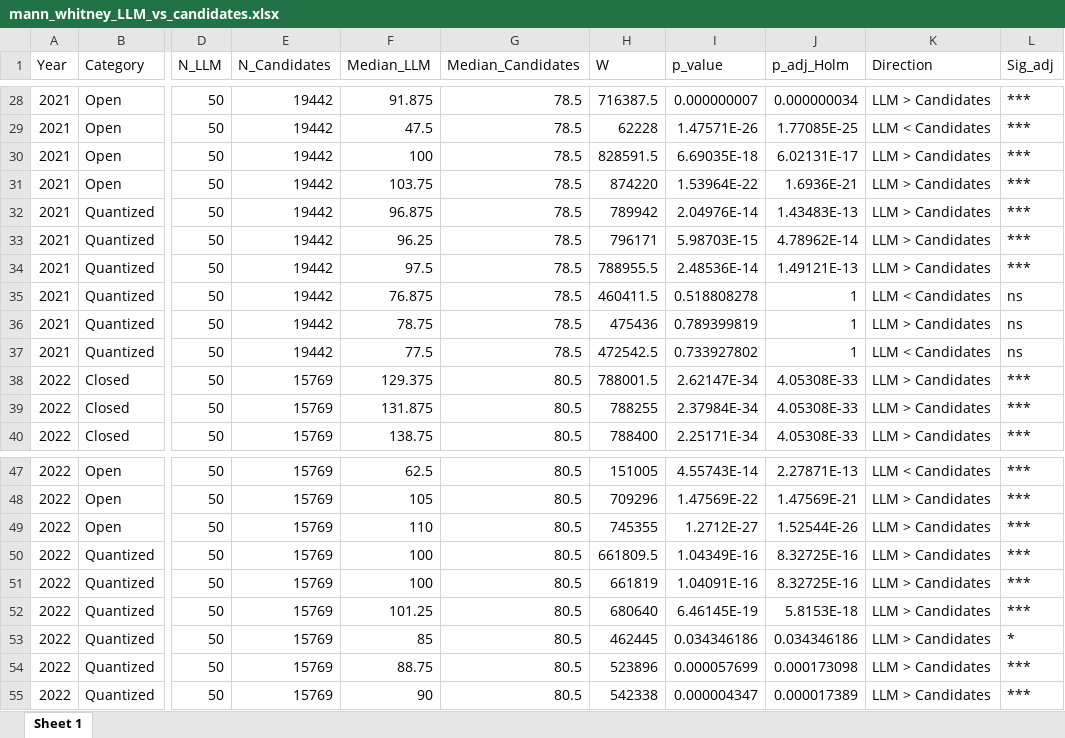
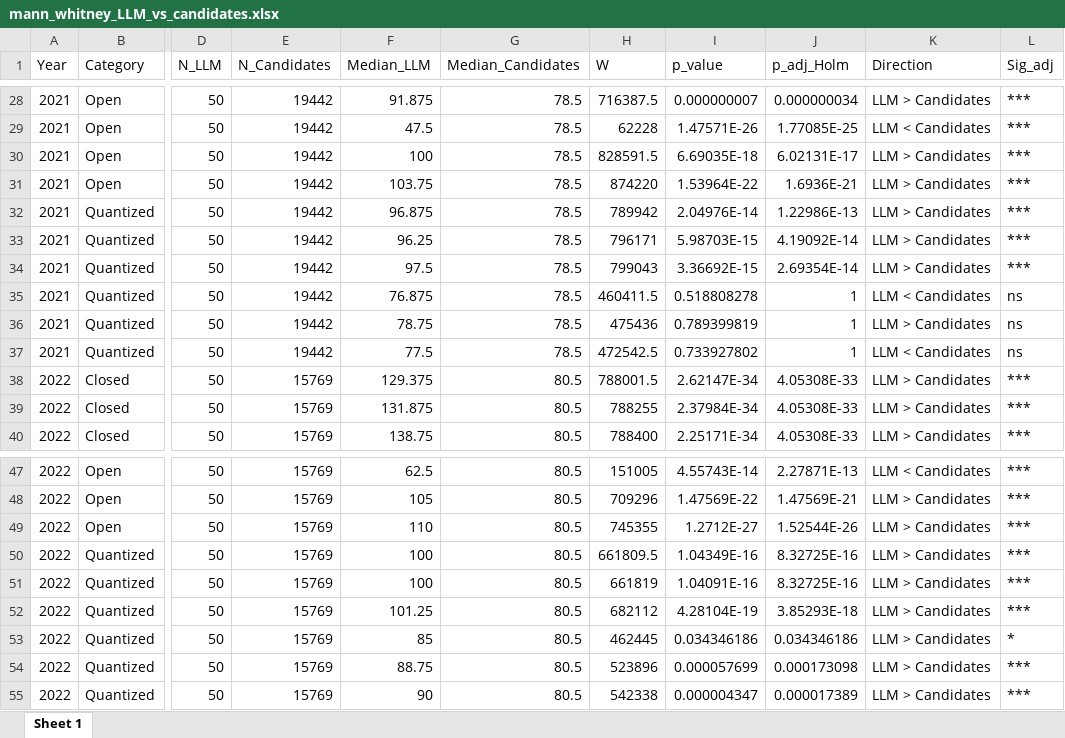
Before and after one commit to LM-Healthcare/LLM-EVAL-Education, an Excel workbook: Candidate_analysis/outputs/mann_whitney_LLM_vs_candidates.xlsx, sheet Sheet 1, drawn as a sheet; only a part is shown, gaps mark what is left out; values as stored, in another font and other column widths than the file's, no borders; the diff names each change by its address in the sheet, - before the commit and + after, or states it on an @@ line.

```diff
--- a/Candidate_analysis/outputs/mann_whitney_LLM_vs_candidates.xlsx (sheet Sheet 1)
+++ b/Candidate_analysis/outputs/mann_whitney_LLM_vs_candidates.xlsx (sheet Sheet 1)
-J32 (p_adj_Holm): 1.43483E-13
+J32 (p_adj_Holm): 1.22986E-13
-J33 (p_adj_Holm): 4.78962E-14
+J33 (p_adj_Holm): 4.19092E-14
-H34 (W): 788955.5
+H34 (W): 799043
-I34 (p_value): 2.48536E-14
+I34 (p_value): 3.36692E-15
-J34 (p_adj_Holm): 1.49121E-13
+J34 (p_adj_Holm): 2.69354E-14
-H52 (W): 680640
+H52 (W): 682112
-I52 (p_value): 6.46145E-19
+I52 (p_value): 4.28104E-19
-J52 (p_adj_Holm): 5.8153E-18
+J52 (p_adj_Holm): 3.85293E-18
```
Also changed, not shown: Candidate_analysis/outputs/candidate_descriptives.xlsx, 28 other files.
